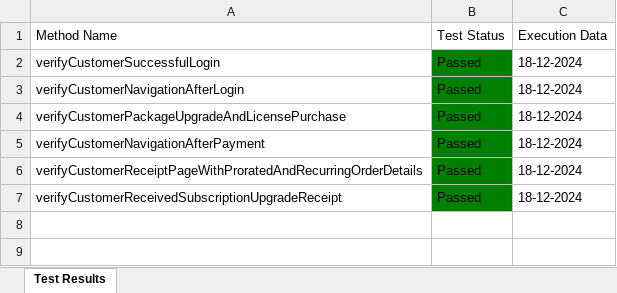
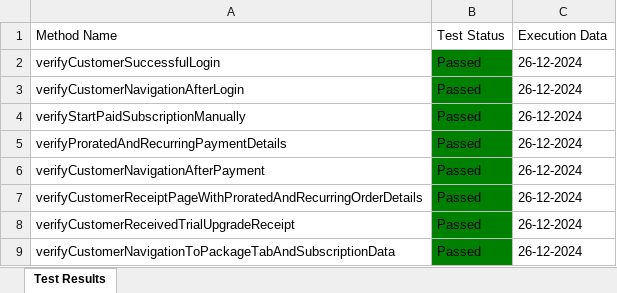
Before and after one commit to Fahim59/MAS_FloraFire, an Excel workbook: Test Results/Test_Result.xlsx, sheet Test Results, drawn as a sheet; values as stored, in another font and other column widths than the file's, no borders; addresses are those after the commit; the diff names each change by its address in the sheet, - before the commit and + after, or states it on an @@ line.

```diff
--- a/Test Results/Test_Result.xlsx (sheet Test Results)
+++ b/Test Results/Test_Result.xlsx (sheet Test Results)
-C2:C3 (Execution Data): 18-12-2024
+C2:C3 (Execution Data): 26-12-2024
+row 4: verifyStartPaidSubscriptionManually | Passed | 26-12-2024
-A5 (Method Name): verifyCustomerPackageUpgradeAndLicensePurchase
+A5 (Method Name): verifyProratedAndRecurringPaymentDetails
-C5:C8 (Execution Data): 18-12-2024
+C5:C8 (Execution Data): 26-12-2024
-A8 (Method Name): verifyCustomerReceivedSubscriptionUpgradeReceipt
+A8 (Method Name): verifyCustomerReceivedTrialUpgradeReceipt
+row 9: verifyCustomerNavigationToPackageTabAndSubscriptionData | Passed | 26-12-2024
```
Also changed, not shown: 8 other files.
